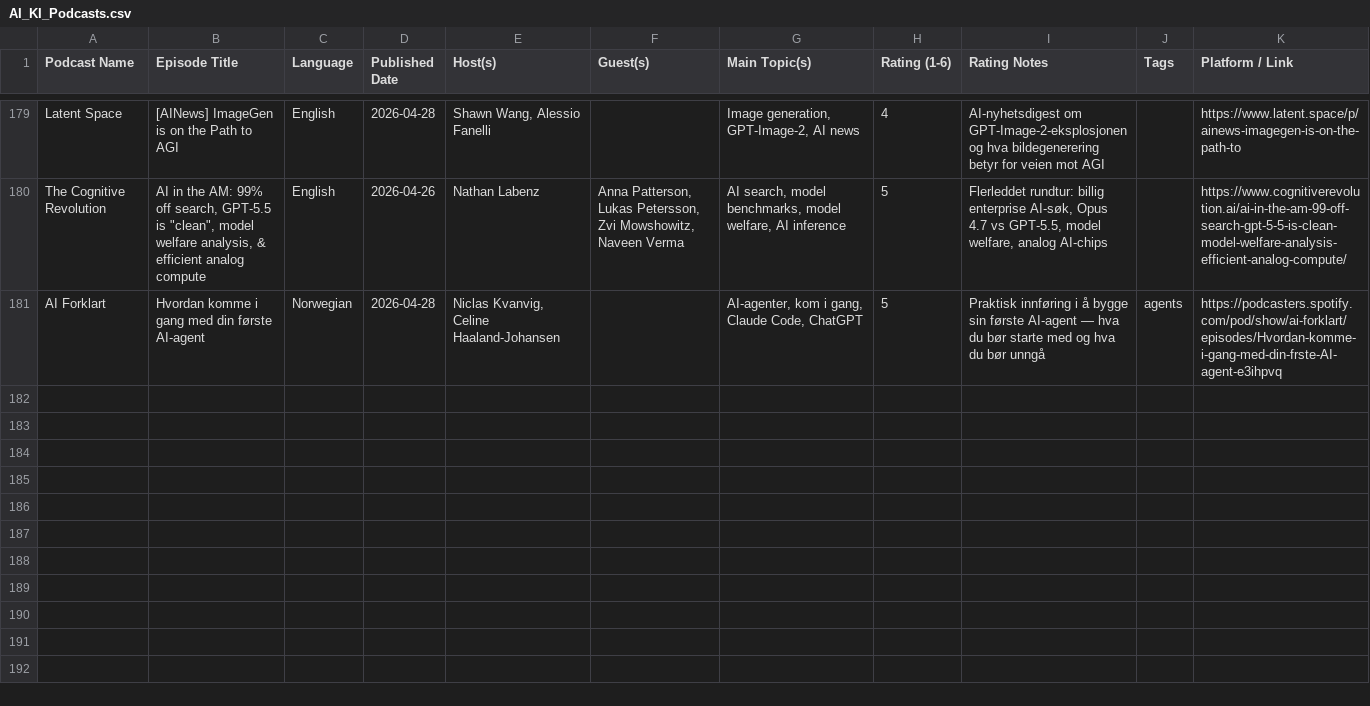
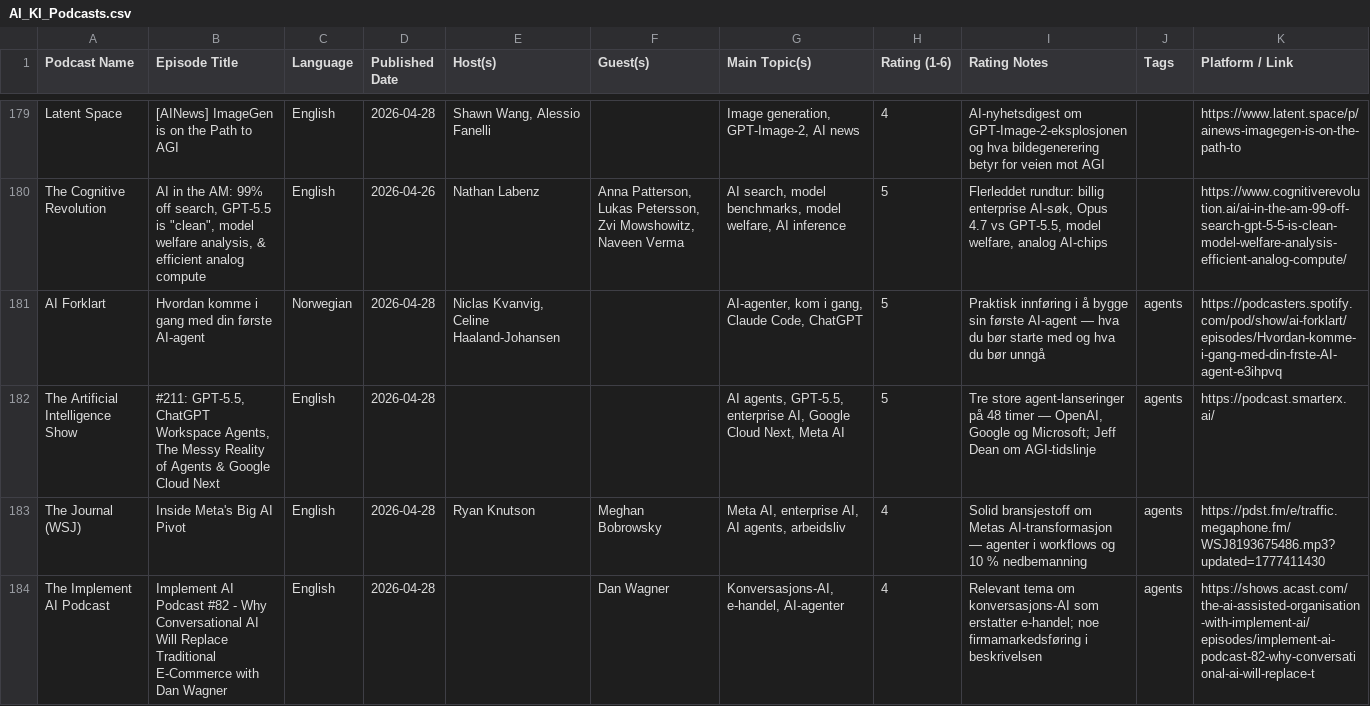
Before and after one commit to cathrinei/AIPodcastClaude, a CSV file: AI_KI_Podcasts.csv, drawn as a sheet; only a part is shown, gaps mark what is left out.

Commit message:
Episodegjennomgang 2026-04-29: 3 godkjent (5+4+4)

```diff
--- a/AI_KI_Podcasts.csv
+++ b/AI_KI_Podcasts.csv
@@ -181 +181,4 @@ The Cognitive Revolution,"AI in the AM: 99% off search, GPT-5.5 is ""clean"", mo
 AI Forklart,Hvordan komme i gang med din første AI-agent,Norwegian,2026-04-28,"Niclas Kvanvig, Celine Haaland-Johansen",,"AI-agenter, kom i gang, Claude Code, ChatGPT",5,Praktisk innføring i å bygge sin første AI-agent — hva du bør starte med og hva du bør unngå,agents,https://podcasters.spotify.com/pod/show/ai-forklart/episodes/Hvordan-komme-i-gang-med-din-frste-AI-agent-e3ihpvq
+The Artificial Intelligence Show,"#211: GPT-5.5, ChatGPT Workspace Agents, The Messy Reality of Agents & Google Cloud Next",English,2026-04-28,,,"AI agents, GPT-5.5, enterprise AI, Google Cloud Next, Meta AI",5,"Tre store agent-lanseringer på 48 timer — OpenAI, Google og Microsoft; Jeff Dean om AGI-tidslinje",agents,https://podcast.smarterx.ai/
+The Journal (WSJ),Inside Meta's Big AI Pivot,English,2026-04-28,Ryan Knutson,Meghan Bobrowsky,"Meta AI, enterprise AI, AI agents, arbeidsliv",4,Solid bransjestoff om Metas AI-transformasjon — agenter i workflows og 10 % nedbemanning,agents,https://pdst.fm/e/traffic.megaphone.fm/WSJ8193675486.mp3?updated=1777411430
+The Implement AI Podcast,Implement AI Podcast #82 - Why Conversational AI Will Replace Traditional E-Commerce with Dan Wagner,English,2026-04-28,,Dan Wagner,"Konversasjons-AI, e-handel, AI-agenter",4,Relevant tema om konversasjons-AI som erstatter e-handel; noe firmamarkedsføring i beskrivelsen,agents,https://shows.acast.com/the-ai-assisted-organisation-with-implement-ai/episodes/implement-ai-podcast-82-why-conversational-ai-will-replace-t
```
Also changed, not shown: 2 other files.
